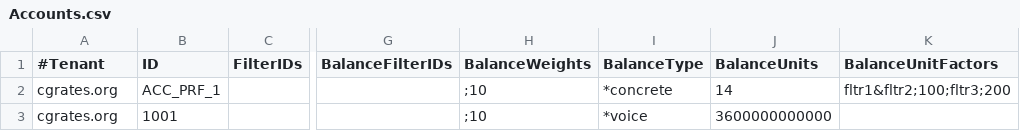
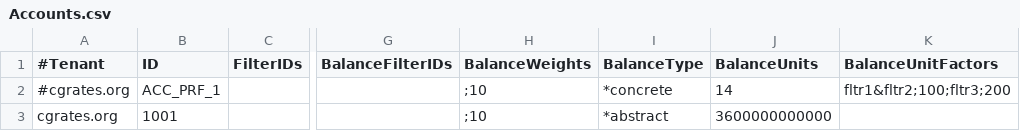
Before and after one commit to cgrates/cgrates, a CSV file: data/tariffplans/loadRateTest/Accounts.csv, drawn as a sheet; only a part is shown, gaps mark what is left out; the diff names each change by its address in the sheet, - before the commit and + after, or states it on an @@ line.

Commit message:
Fixed ld_process_match_ac_it_test and panic in accounts

```diff
--- a/data/tariffplans/loadRateTest/Accounts.csv
+++ b/data/tariffplans/loadRateTest/Accounts.csv
-A2 (#Tenant): cgrates.org
+A2 (#Tenant): #cgrates.org
-I3 (BalanceType): *voice
+I3 (BalanceType): *abstract
```
Also changed, not shown: 4 other files.
